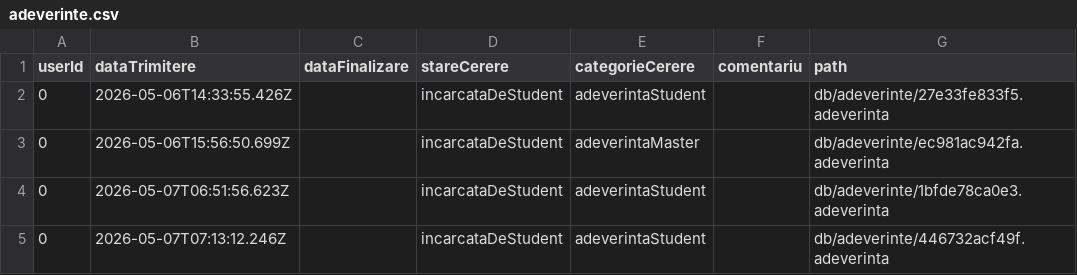
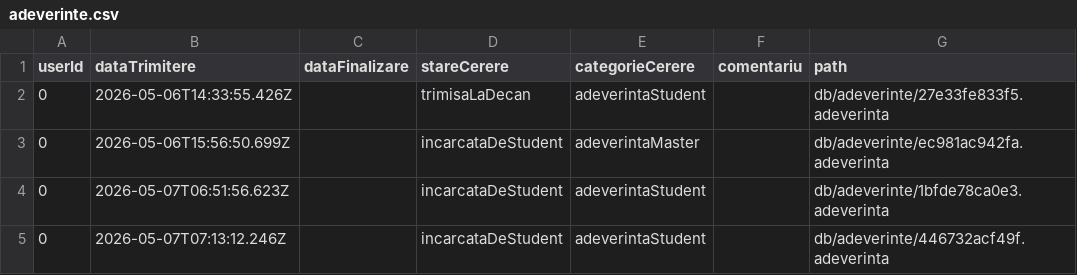
Before and after one commit to a-bratosin/ISP-Gestionare-Adeverinte, a CSV file: db/adeverinte.csv, drawn as a sheet.

```diff
--- a/db/adeverinte.csv
+++ b/db/adeverinte.csv
@@ -1,3 +1,3 @@
 userId,dataTrimitere,dataFinalizare,stareCerere,categorieCerere,comentariu,path
-0,2026-05-06T14:33:55.426Z,,incarcataDeStudent,adeverintaStudent,,db/adeverinte/27e33fe833f5.adeverinta
+0,2026-05-06T14:33:55.426Z,,trimisaLaDecan,adeverintaStudent,,db/adeverinte/27e33fe833f5.adeverinta
 0,2026-05-06T15:56:50.699Z,,incarcataDeStudent,adeverintaMaster,,db/adeverinte/ec981ac942fa.adeverinta
```
Also changed, not shown: 14 other files.
